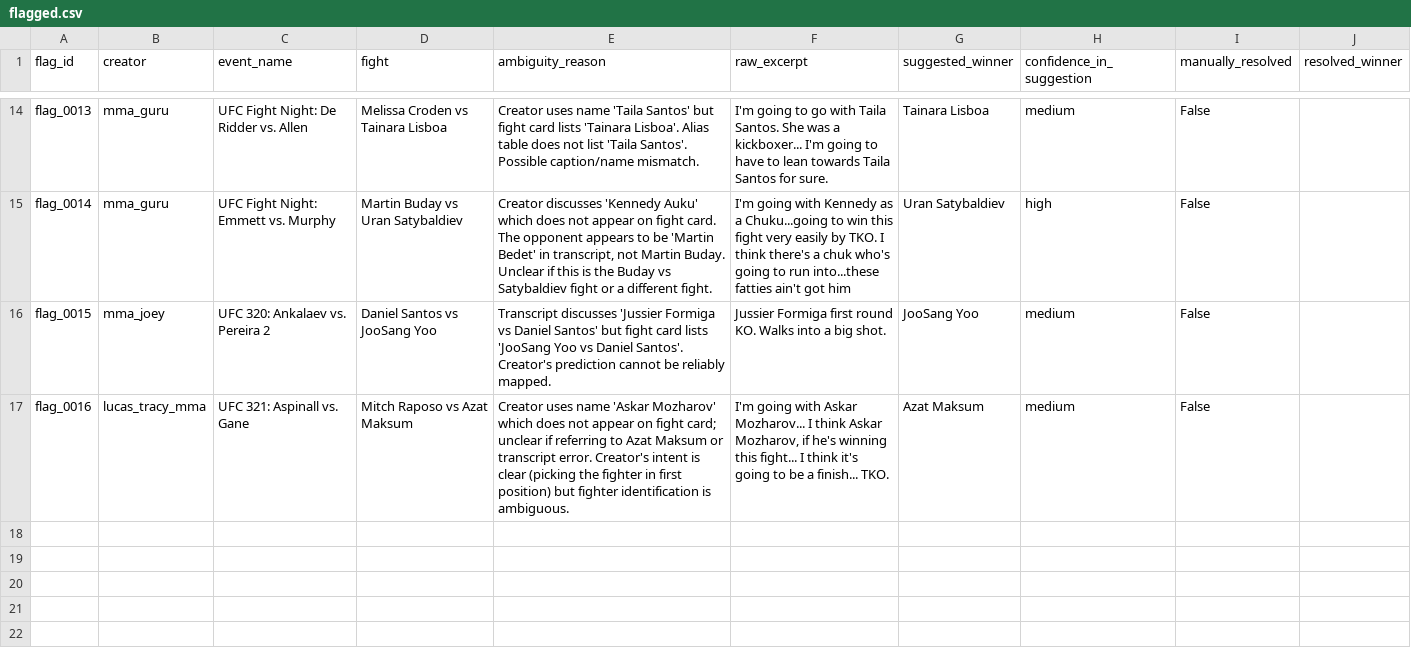
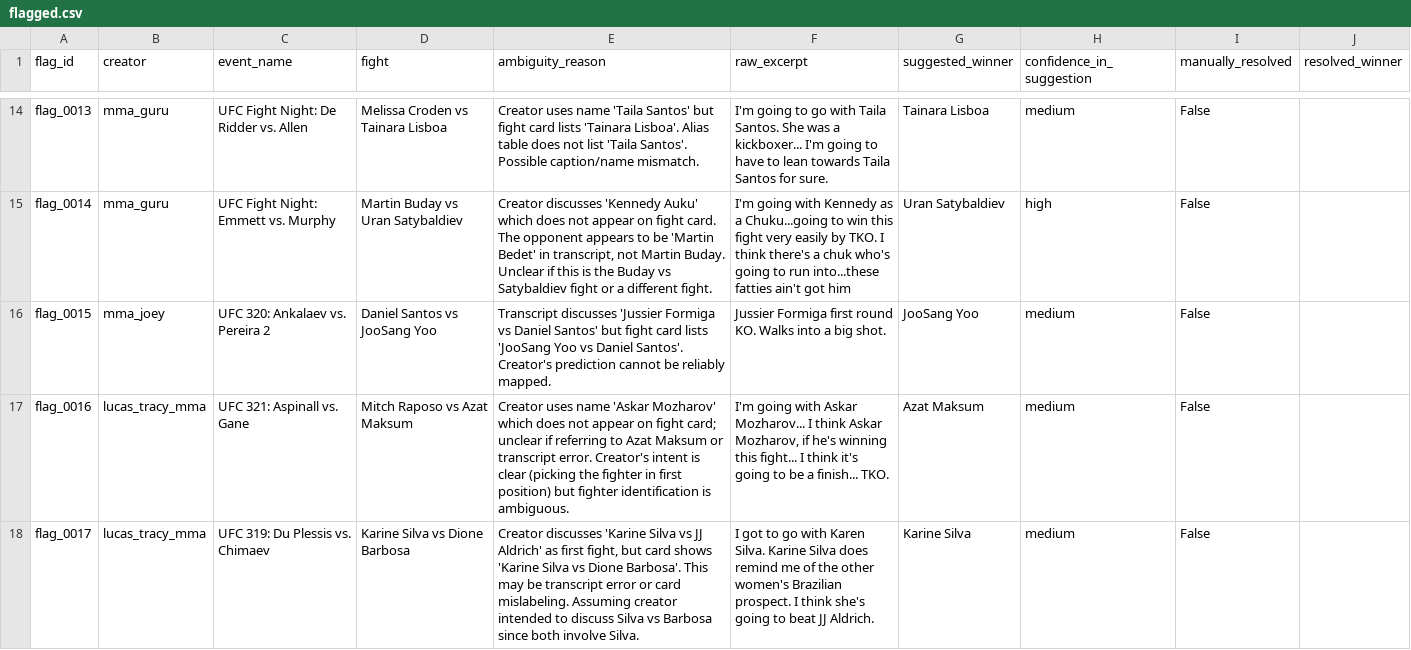
Before and after one commit to prasidmitra/mma-tracker, a CSV file: data/exports/flagged.csv, drawn as a sheet; only a part is shown, gaps mark what is left out; the diff names each change by its address in the sheet, - before the commit and + after, or states it on an @@ line.

```diff
--- a/data/exports/flagged.csv
+++ b/data/exports/flagged.csv
+row 18: flag_0017 | lucas_tracy_mma | UFC 319: Du Plessis vs. Chimaev | Karine Silva vs Dione Barbosa | Creator discusses 'Karine Silva vs JJ Aldrich' as first fight, but card shows 'Karine Silva vs Dione Barbosa'. This may be transcript error or card mislabeling. Assuming creator intended to discuss Silva vs Barbosa since both involve Silva. | I got to go with Karen Silva. Karine Silva does remind me of the other women's Brazilian prospect. I think she's going to beat JJ Aldrich. | Karine Silva | medium | False
```
Also changed, not shown: data/exports/accuracy_summary.csv, data/exports/fights_all_creators.csv, 5 other files.
